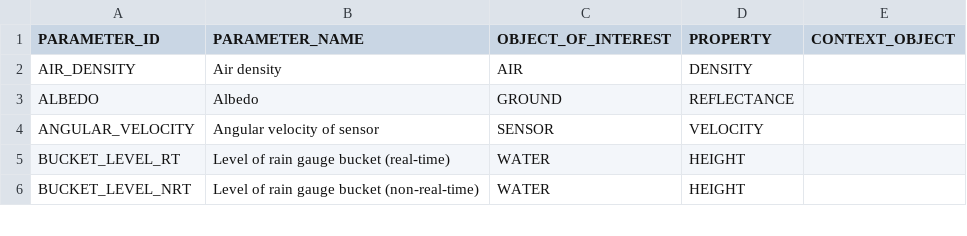
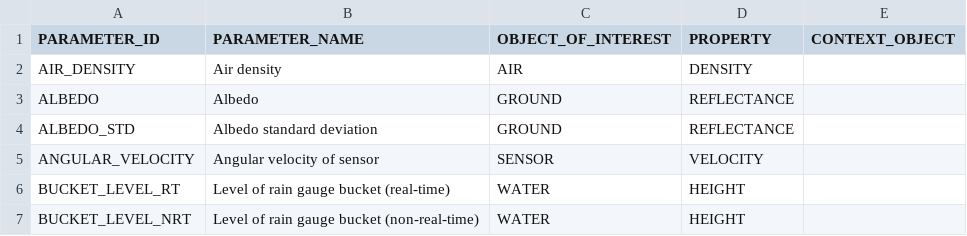
Before and after one commit to NERC-CEH/fdri-discovery, a CSV file: sample_data/src/PARAMETERS_IDS.csv, drawn as a sheet; only a part is shown.

```diff
--- a/sample_data/src/PARAMETERS_IDS.csv
+++ b/sample_data/src/PARAMETERS_IDS.csv
@@ -3,2 +3,3 @@ AIR_DENSITY,Air density,AIR,DENSITY,
 ALBEDO,Albedo,GROUND,REFLECTANCE,
+ALBEDO_STD,Albedo standard deviation,GROUND,REFLECTANCE,
 ANGULAR_VELOCITY,Angular velocity of sensor,SENSOR,VELOCITY,
```
Also changed, not shown: sample_data/src/MEASURES.csv, 1 other file.
